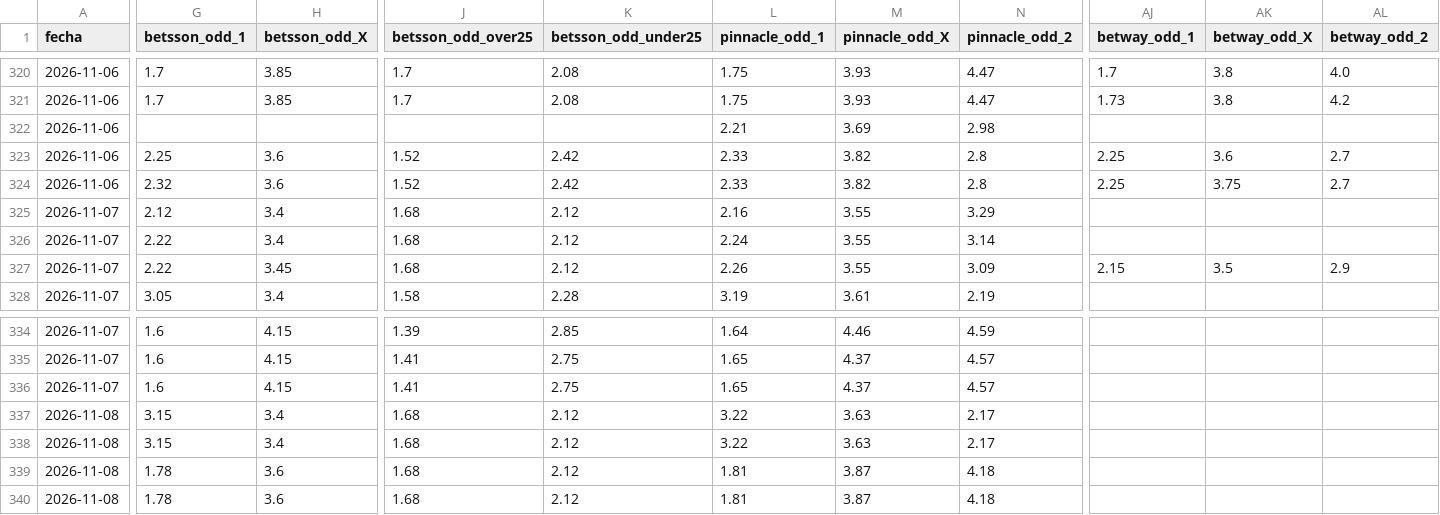
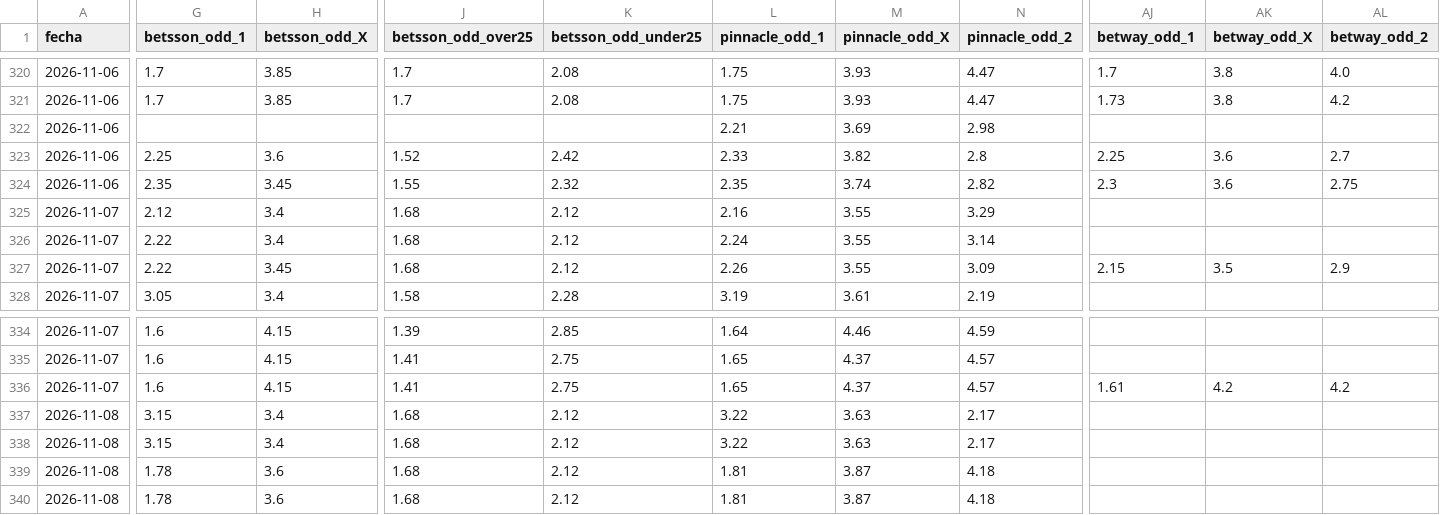
Before and after one commit to MauCarVaz1995/LigaMX, a CSV file: data/processed/odds_ligamx.csv, drawn as a sheet; only a part is shown, gaps mark what is left out; the diff covers the shown part only; the diff names each change by its address in the sheet, - before the commit and + after, or states it on an @@ line.

```diff
--- a/data/processed/odds_ligamx.csv
+++ b/data/processed/odds_ligamx.csv
-G324 (betsson_odd_1): 2.32
+G324 (betsson_odd_1): 2.35
-H324 (betsson_odd_X): 3.6
+H324 (betsson_odd_X): 3.45
-J324 (betsson_odd_over25): 1.52
+J324 (betsson_odd_over25): 1.55
-K324 (betsson_odd_under25): 2.42
+K324 (betsson_odd_under25): 2.32
-L324 (pinnacle_odd_1): 2.33
+L324 (pinnacle_odd_1): 2.35
-M324 (pinnacle_odd_X): 3.82
+M324 (pinnacle_odd_X): 3.74
-N324 (pinnacle_odd_2): 2.8
+N324 (pinnacle_odd_2): 2.82
-AJ324 (betway_odd_1): 2.25
+AJ324 (betway_odd_1): 2.3
-AK324 (betway_odd_X): 3.75
+AK324 (betway_odd_X): 3.6
-AL324 (betway_odd_2): 2.7
+AL324 (betway_odd_2): 2.75
-AJ336 (betway_odd_1): (empty)
+AJ336 (betway_odd_1): 1.61
-AK336 (betway_odd_X): (empty)
+AK336 (betway_odd_X): 4.2
-AL336 (betway_odd_2): (empty)
+AL336 (betway_odd_2): 4.2
```
Also changed, not shown: 2 edited cells elsewhere in this file, 1 other file.
